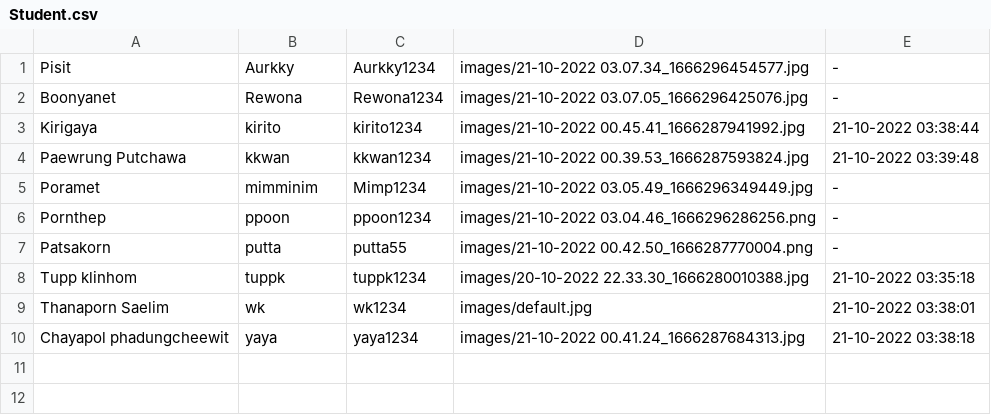
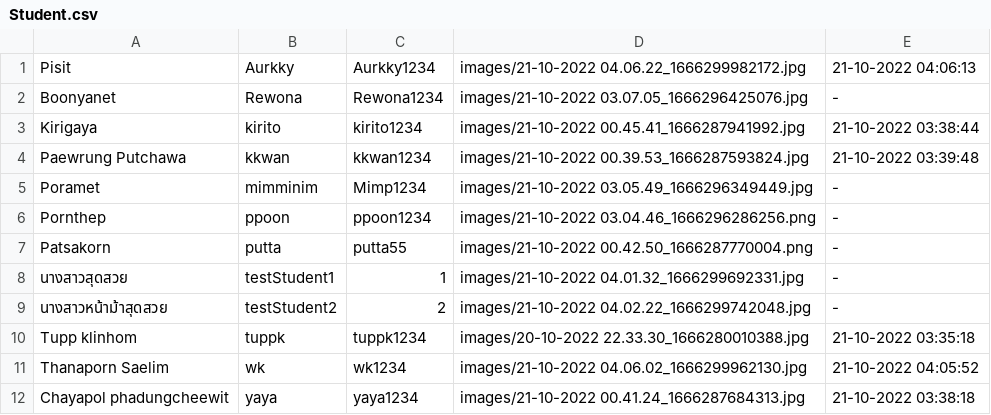
Before and after one commit to tuppklinhom/java, a CSV file: executable file/data/Student.csv, drawn as a sheet.

```diff
--- a/executable file/data/Student.csv
+++ b/executable file/data/Student.csv
@@ -1,2 +1,2 @@
-Pisit,Aurkky,Aurkky1234,images/21-10-2022 03.07.34_1666296454577.jpg,-
+Pisit,Aurkky,Aurkky1234,images/21-10-2022 04.06.22_1666299982172.jpg,21-10-2022 04:06:13
 Boonyanet,Rewona,Rewona1234,images/21-10-2022 03.07.05_1666296425076.jpg,-
@@ -7,4 +7,6 @@ Pornthep,ppoon,ppoon1234,images/21-10-2022 03.04.46_1666296286256.png,-
 Patsakorn,putta,putta55,images/21-10-2022 00.42.50_1666287770004.png,-
+นางสาวสุดสวย,testStudent1,1,images/21-10-2022 04.01.32_1666299692331.jpg,-
+นางสาวหน้าม้าสุดสวย,testStudent2,2,images/21-10-2022 04.02.22_1666299742048.jpg,-
 Tupp klinhom,tuppk,tuppk1234,images/20-10-2022 22.33.30_1666280010388.jpg,21-10-2022 03:35:18
-Thanaporn Saelim,wk,wk1234,images/default.jpg,21-10-2022 03:38:01
+Thanaporn Saelim,wk,wk1234,images/21-10-2022 04.06.02_1666299962130.jpg,21-10-2022 04:05:52
 Chayapol phadungcheewit,yaya,yaya1234,images/21-10-2022 00.41.24_1666287684313.jpg,21-10-2022 03:38:18
```
Also changed, not shown: data/Report.csv, data/Student.csv, 6 other files.
